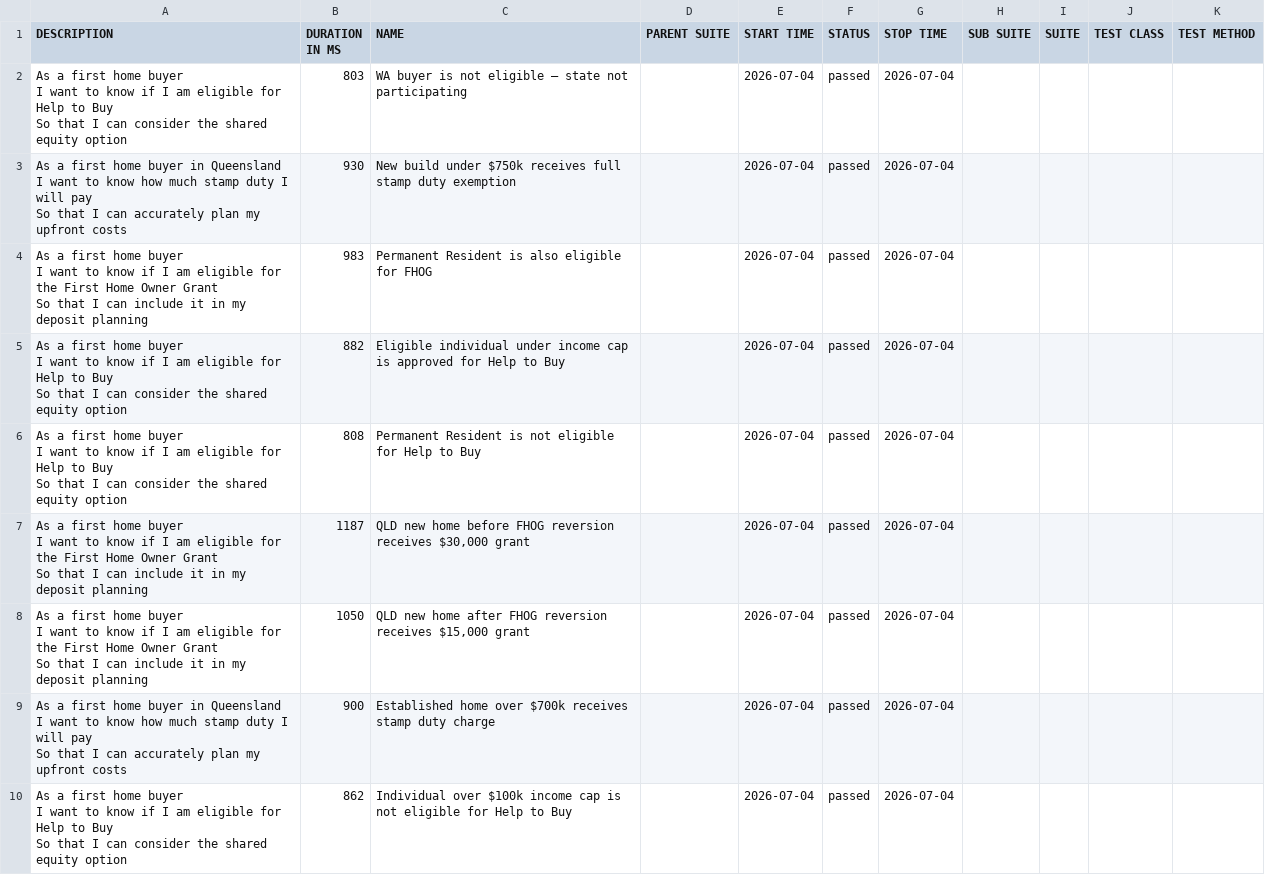
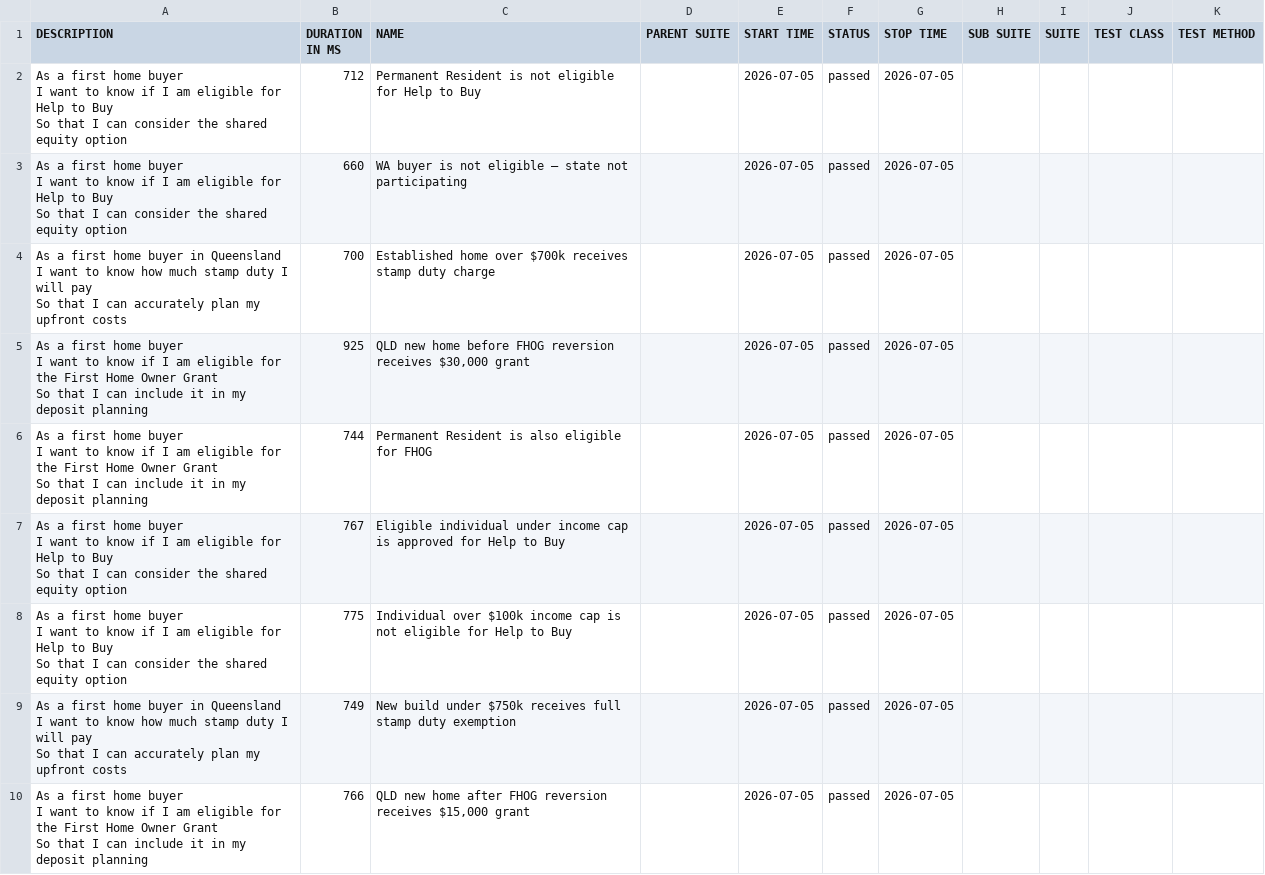
Before and after one commit to imon-buragohain/myfingoal-automation, a CSV file: latest/data/suites.csv, drawn as a sheet.

```diff
--- a/latest/data/suites.csv
+++ b/latest/data/suites.csv
@@ -1,28 +1,28 @@
 "DESCRIPTION","DURATION IN MS","NAME","PARENT SUITE","START TIME","STATUS","STOP TIME","SUB SUITE","SUITE","TEST CLASS","TEST METHOD"
-"As a first home buyer
-  I want to know if I am eligible for Help to Buy
-  So that I can consider the shared equity option","803","WA buyer is not eligible — state not participating","","2026-07-04","passed","2026-07-04","","","",""
-"As a first home buyer in Queensland
-  I want to know how much stamp duty I will pay
-  So that I can accurately plan my upfront costs","930","New build under $750k receives full stamp duty exemption","","2026-07-04","passed","2026-07-04","","","",""
-"As a first home buyer
-  I want to know if I am eligible for the First Home Owner Grant
-  So that I can include it in my deposit planning","983","Permanent Resident is also eligible for FHOG","","2026-07-04","passed","2026-07-04","","","",""
-"As a first home buyer
-  I want to know if I am eligible for Help to Buy
-  So that I can consider the shared equity option","882","Eligible individual under income cap is approved for Help to Buy","","2026-07-04","passed","2026-07-04","","","",""
-"As a first home buyer
-  I want to know if I am eligible for Help to Buy
-  So that I can consider the shared equity option","808","Permanent Resident is not eligible for Help to Buy","","2026-07-04","passed","2026-07-04","","","",""
-"As a first home buyer
-  I want to know if I am eligible for the First Home Owner Grant
-  So that I can include it in my deposit planning","1187","QLD new home before FHOG reversion receives $30,000 grant","","2026-07-04","passed","2026-07-04","","","",""
-"As a first home buyer
-  I want to know if I am eligible for the First Home Owner Grant
-  So that I can include it in my deposit planning","1050","QLD new home after FHOG reversion receives $15,000 grant","","2026-07-04","passed","2026-07-04","","","",""
-"As a first home buyer in Queensland
-  I want to know how much stamp duty I will pay
-  So that I can accurately plan my upfront costs","900","Established home over $700k receives stamp duty charge","","2026-07-04","passed","2026-07-04","","","",""
-"As a first home buyer
-  I want to know if I am eligible for Help to Buy
-  So that I can consider the shared equity option","862","Individual over $100k income cap is not eligible for Help to Buy","","2026-07-04","passed","2026-07-04","","","",""
+"As a first home buyer
+  I want to know if I am eligible for Help to Buy
+  So that I can consider the shared equity option","712","Permanent Resident is not eligible for Help to Buy","","2026-07-05","passed","2026-07-05","","","",""
+"As a first home buyer
+  I want to know if I am eligible for Help to Buy
+  So that I can consider the shared equity option","660","WA buyer is not eligible — state not participating","","2026-07-05","passed","2026-07-05","","","",""
+"As a first home buyer in Queensland
+  I want to know how much stamp duty I will pay
+  So that I can accurately plan my upfront costs","700","Established home over $700k receives stamp duty charge","","2026-07-05","passed","2026-07-05","","","",""
+"As a first home buyer
+  I want to know if I am eligible for the First Home Owner Grant
+  So that I can include it in my deposit planning","925","QLD new home before FHOG reversion receives $30,000 grant","","2026-07-05","passed","2026-07-05","","","",""
+"As a first home buyer
+  I want to know if I am eligible for the First Home Owner Grant
+  So that I can include it in my deposit planning","744","Permanent Resident is also eligible for FHOG","","2026-07-05","passed","2026-07-05","","","",""
+"As a first home buyer
+  I want to know if I am eligible for Help to Buy
+  So that I can consider the shared equity option","767","Eligible individual under income cap is approved for Help to Buy","","2026-07-05","passed","2026-07-05","","","",""
+"As a first home buyer
+  I want to know if I am eligible for Help to Buy
+  So that I can consider the shared equity option","775","Individual over $100k income cap is not eligible for Help to Buy","","2026-07-05","passed","2026-07-05","","","",""
+"As a first home buyer in Queensland
+  I want to know how much stamp duty I will pay
+  So that I can accurately plan my upfront costs","749","New build under $750k receives full stamp duty exemption","","2026-07-05","passed","2026-07-05","","","",""
+"As a first home buyer
+  I want to know if I am eligible for the First Home Owner Grant
+  So that I can include it in my deposit planning","766","QLD new home after FHOG reversion receives $15,000 grant","","2026-07-05","passed","2026-07-05","","","",""
```
Also changed, not shown: 32 other files.
